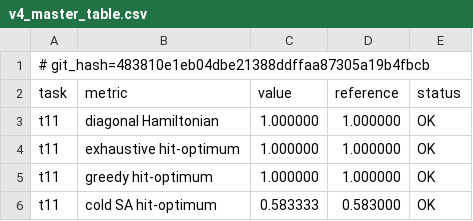
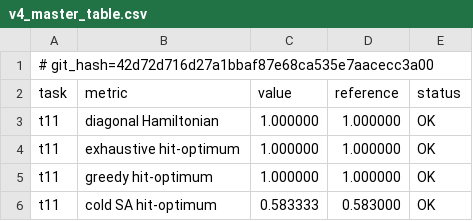
Before and after one commit to armandld/BA_Proj, a CSV file: results/v4_master_table.csv, drawn as a sheet; only a part is shown.

```diff
--- a/results/v4_master_table.csv
+++ b/results/v4_master_table.csv
@@ -1,2 +1,2 @@
-# git_hash=483810e1eb04dbe21388ddffaa87305a19b4fbcb
+# git_hash=42d72d716d27a1bbaf87e68ca535e7aacecc3a00
 task,metric,value,reference,status
```
Also changed, not shown: 4 other files.
